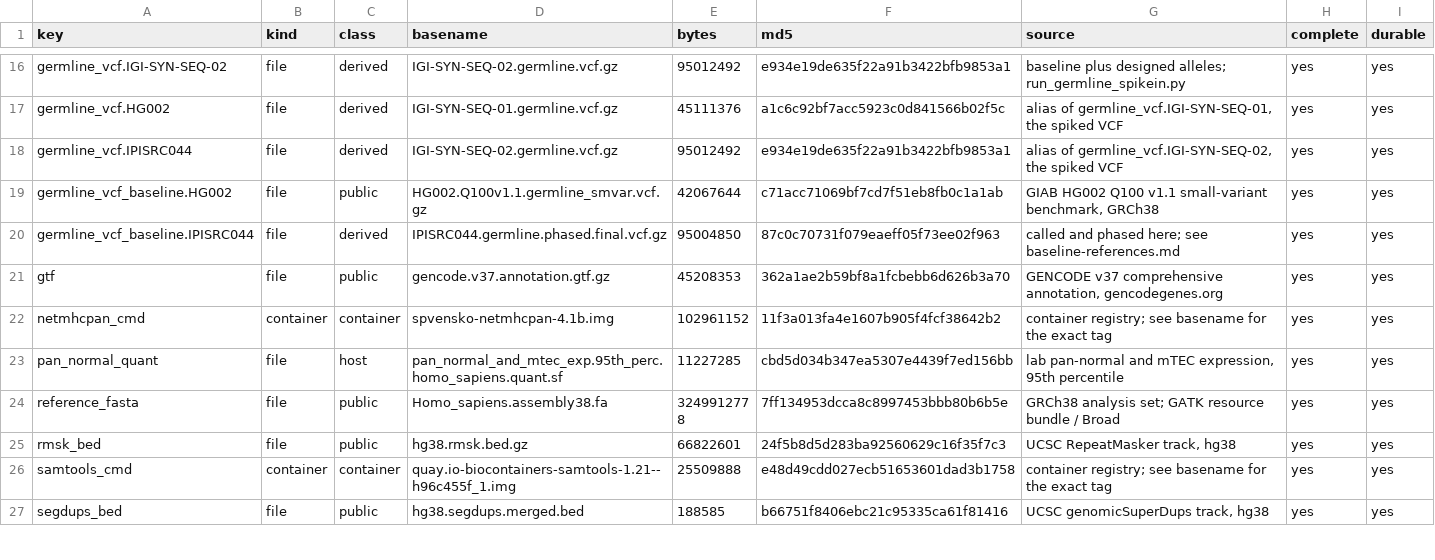
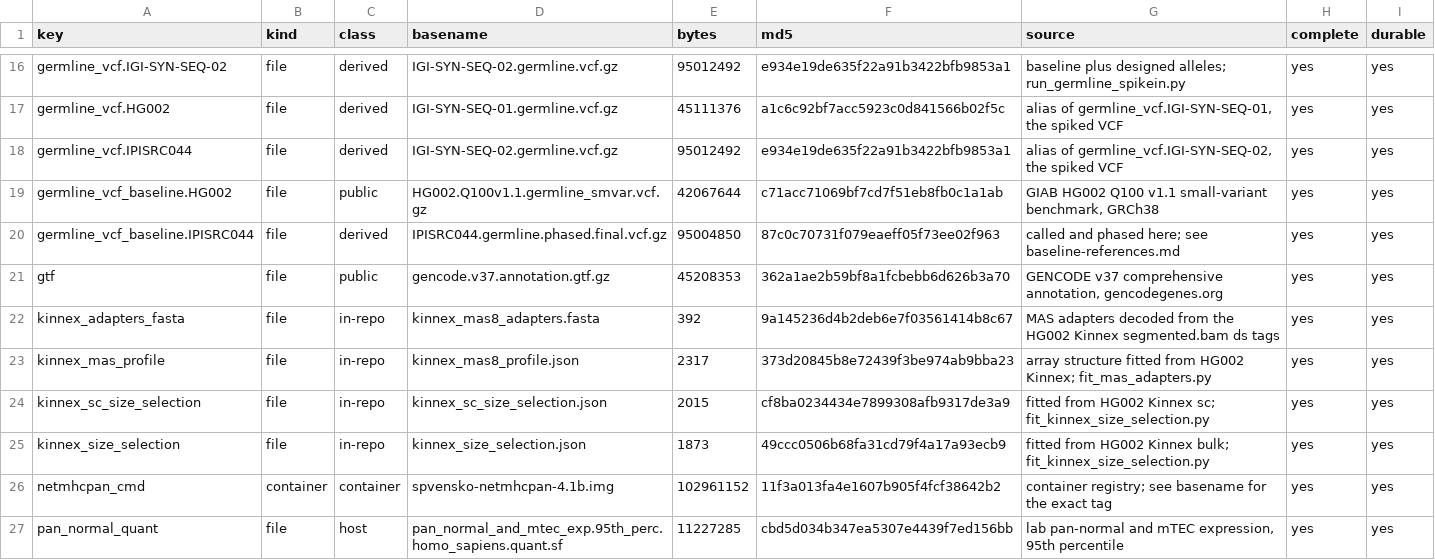
Before and after one commit to igi-unc/igi-syn-seq, a TSV file: docs/input-manifest.tsv, drawn as a sheet; only a part is shown, gaps mark what is left out; the shorter side is filled out with more unchanged rows; the diff covers the shown part only; the diff names each change by its address in the sheet, - before the commit and + after, or states it on an @@ line.

```diff
--- a/docs/input-manifest.tsv
+++ b/docs/input-manifest.tsv
+row 22: kinnex_adapters_fasta | file | in-repo | kinnex_mas8_adapters.fasta | 392 | 9a145236d4b2deb6e7f03561414b8c67 | MAS adapters decoded from the HG002 Kinnex segmented.bam ds tags | yes | yes
+row 23: kinnex_mas_profile | file | in-repo | kinnex_mas8_profile.json | 2317 | 373d20845b8e72439f3be974ab9bba23 | array structure fitted from HG002 Kinnex; fit_mas_adapters.py | yes | yes
+row 24: kinnex_sc_size_selection | file | in-repo | kinnex_sc_size_selection.json | 2015 | cf8ba0234434e7899308afb9317de3a9 | fitted from HG002 Kinnex sc; fit_kinnex_size_selection.py | yes | yes
+row 25: kinnex_size_selection | file | in-repo | kinnex_size_selection.json | 1873 | 49ccc0506b68fa31cd79f4a17a93ecb9 | fitted from HG002 Kinnex bulk; fit_kinnex_size_selection.py | yes | yes
```
Also changed, not shown: 7 added rows elsewhere in this file, 1 other file.
